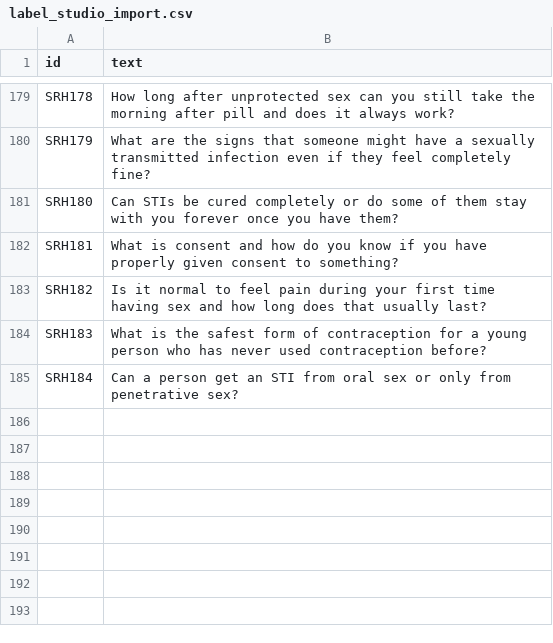
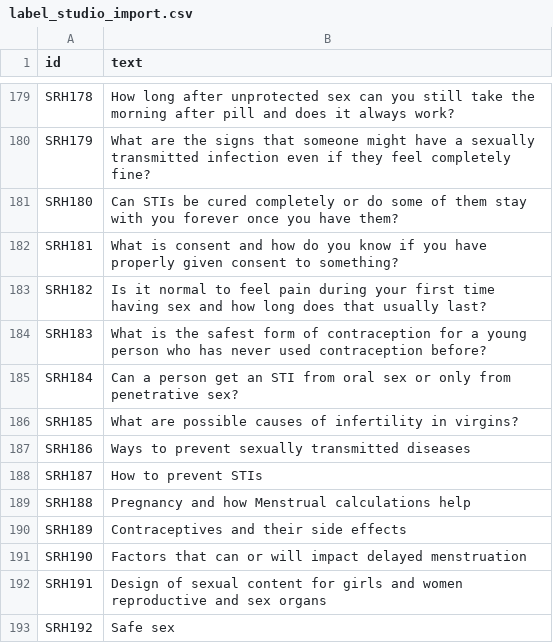
Before and after one commit to abiolalawal14/Abiyamo, a CSV file: data/raw_queries/label_studio_import.csv, drawn as a sheet; only a part is shown, gaps mark what is left out; the diff names each change by its address in the sheet, - before the commit and + after, or states it on an @@ line.

```diff
--- a/data/raw_queries/label_studio_import.csv
+++ b/data/raw_queries/label_studio_import.csv
+row 186: SRH185 | What are possible causes of infertility in virgins?
+row 187: SRH186 | Ways to prevent sexually transmitted diseases
+row 188: SRH187 | How to prevent STIs
+row 189: SRH188 | Pregnancy and how Menstrual calculations help
+row 190: SRH189 | Contraceptives and their side effects
+row 191: SRH190 | Factors that can or will impact delayed menstruation
+row 192: SRH191 | Design of sexual content for girls and women reproductive and sex organs
+row 193: SRH192 | Safe sex
```
Also changed, not shown: data/raw_queries/form_responses.csv, data/raw_queries/participant_summary.csv, 2 other files.
